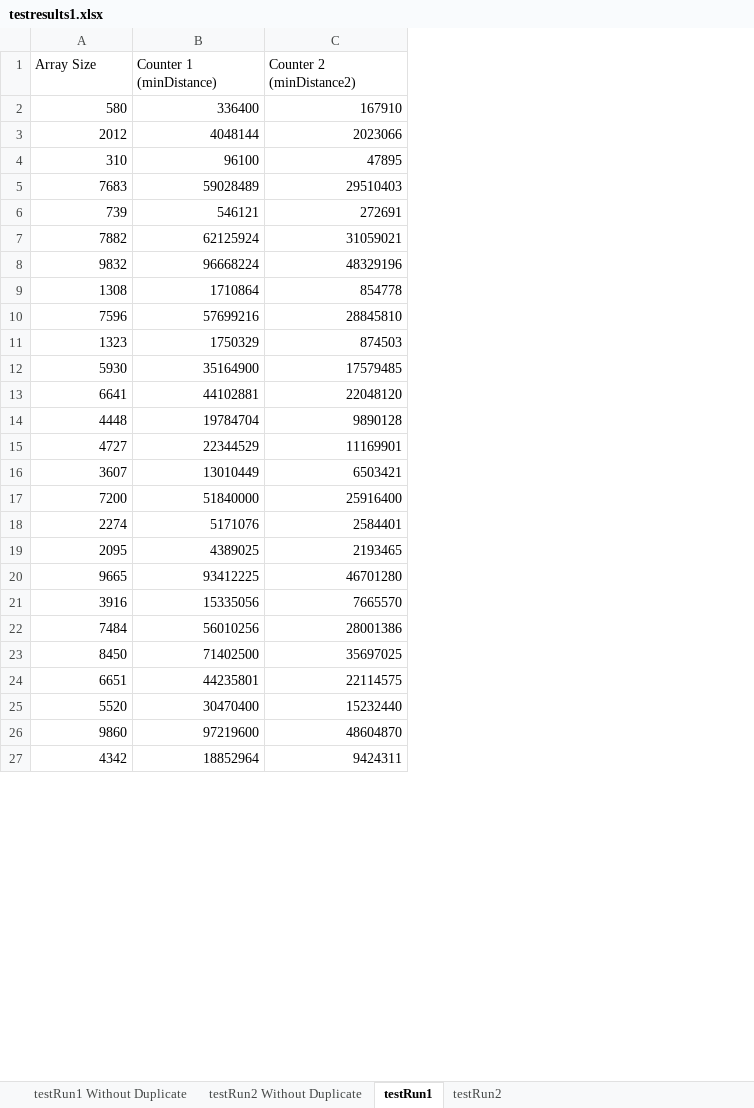
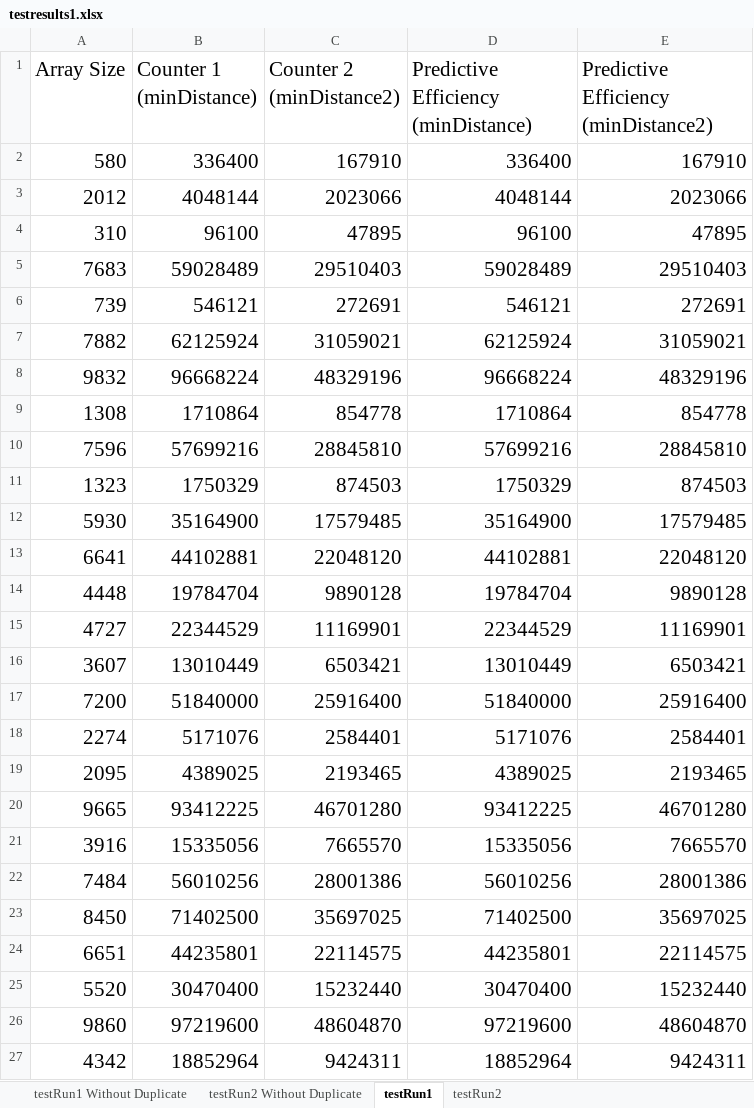
Before and after one commit to vaibhavvachhani/CAB301-Assignment2, an Excel workbook: testresults1.xlsx, sheet testRun1, drawn as a sheet; only a part is shown; values as stored, in another font and other column widths than the file's, no borders; charts and pictures not drawn; the diff covers the shown part only; the diff names each change by its address in the sheet, - before the commit and + after, or states it on an @@ line.

```diff
--- a/testresults1.xlsx (sheet testRun1)
+++ b/testresults1.xlsx (sheet testRun1)
+column D, rows 1-27: Predictive Efficiency (minDistance) | 336400 | 4048144 | 96100 | 59028489 | 546121 | 62125924 | 96668224 | 1710864 | 57699216 | 1750329 | 35164900 | 44102881 | 19784704 | 22344529 | 13010449 | 51840000 | 5171076 | 4389025 | 93412225 | 15335056 | 56010256 | 71402500 | 44235801 | 30470400 | 97219600 | 18852964
+column E, rows 1-27: Predictive Efficiency (minDistance2) | 167910 | 2023066 | 47895 | 29510403 | 272691 | 31059021 | 48329196 | 854778 | 28845810 | 874503 | 17579485 | 22048120 | 9890128 | 11169901 | 6503421 | 25916400 | 2584401 | 2193465 | 46701280 | 7665570 | 28001386 | 35697025 | 22114575 | 15232440 | 48604870 | 9424311
@@ A1:C27 text size: larger @@
```
Also changed, not shown: cell formats elsewhere in this sheet, sheet testRun2, sheet testRun2 Without Duplicate, sheet testRun1 Without Duplicate, charts or pictures, testresults(timer).xlsx, 33 other files.
